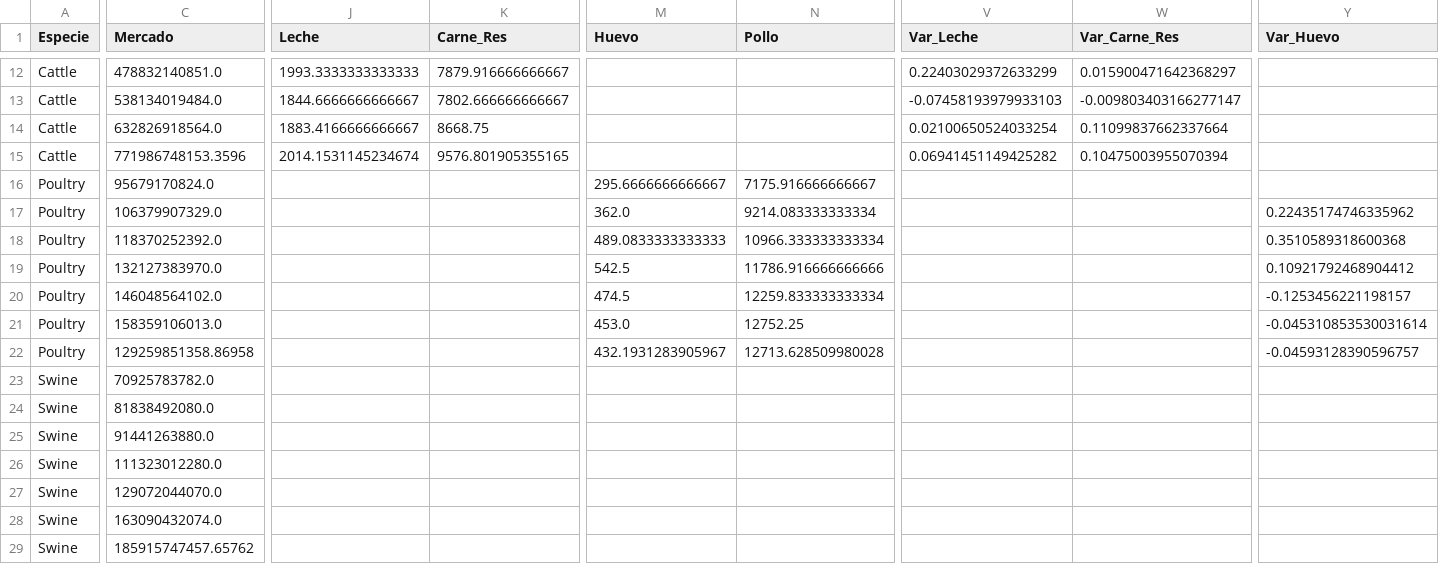
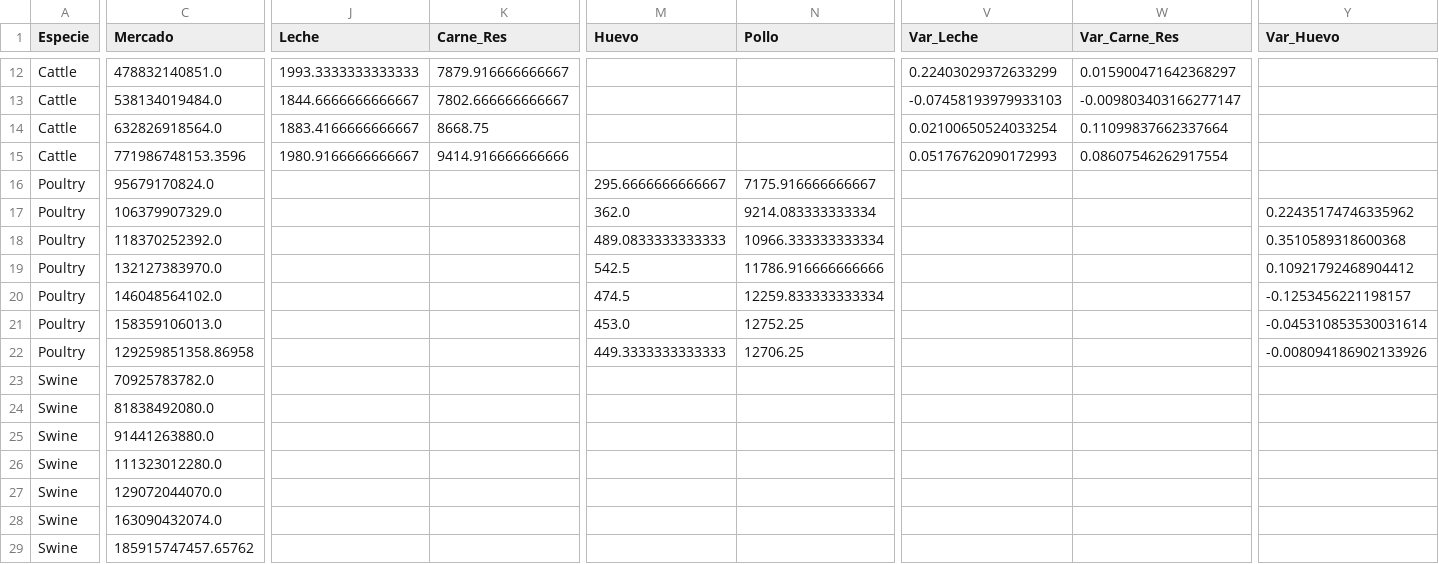
Before and after one commit to jkcuellarc-del/MercadoFarma, a CSV file: data/processed/annual_especie.csv, drawn as a sheet; only a part is shown, gaps mark what is left out; the diff covers the shown part only; the diff names each change by its address in the sheet, - before the commit and + after, or states it on an @@ line.

```diff
--- a/data/processed/annual_especie.csv
+++ b/data/processed/annual_especie.csv
-J15 (Leche): 2014.1531145234674
+J15 (Leche): 1980.9166666666667
-K15 (Carne_Res): 9576.801905355165
+K15 (Carne_Res): 9414.916666666666
-V15 (Var_Leche): 0.06941451149425282
+V15 (Var_Leche): 0.05176762090172993
-W15 (Var_Carne_Res): 0.10475003955070394
+W15 (Var_Carne_Res): 0.08607546262917554
-M22 (Huevo): 432.1931283905967
+M22 (Huevo): 449.3333333333333
-N22 (Pollo): 12713.628509980028
+N22 (Pollo): 12706.25
-Y22 (Var_Huevo): -0.04593128390596757
+Y22 (Var_Huevo): -0.008094186902133926
```
Also changed, not shown: 3 edited cells elsewhere in this file, data/processed/monthly_especie.csv, 8 other files.
